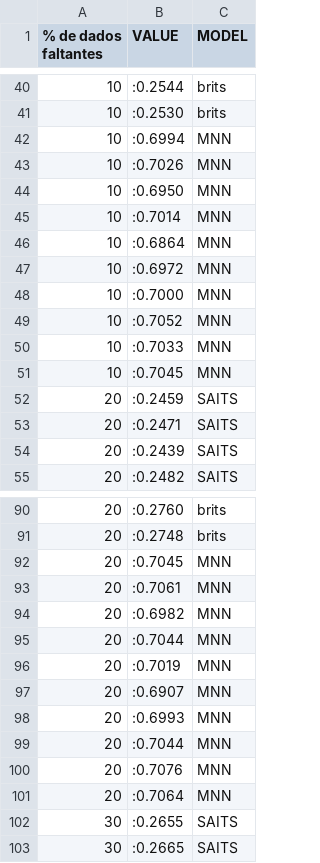
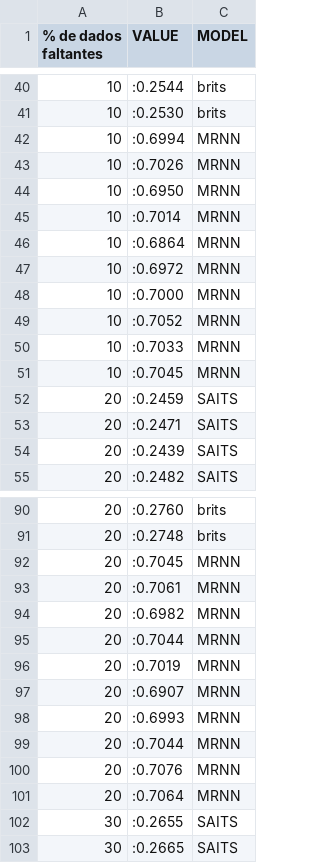
Before and after one commit to metsumesquita/TCC, a CSV file: tcc/datasets/datasetstest - idk.csv, drawn as a sheet; only a part is shown, gaps mark what is left out; the diff covers the shown part only.

Commit message:
Add files via upload
adicionado os resultados do desvio padrao,media,amplitude,assimetria e falta adicionar o da curtose

```diff
--- a/tcc/datasets/datasetstest - idk.csv
+++ b/tcc/datasets/datasetstest - idk.csv
@@ -41,12 +41,12 @@
 10,:0.2530,brits
-10,:0.6994,MNN
-10,:0.7026,MNN
-10,:0.6950,MNN
-10,:0.7014,MNN
-10,:0.6864,MNN
-10,:0.6972,MNN
-10,:0.7000,MNN
-10,:0.7052,MNN
-10,:0.7033,MNN
-10,:0.7045,MNN
+10,:0.6994,MRNN
+10,:0.7026,MRNN
+10,:0.6950,MRNN
+10,:0.7014,MRNN
+10,:0.6864,MRNN
+10,:0.6972,MRNN
+10,:0.7000,MRNN
+10,:0.7052,MRNN
+10,:0.7033,MRNN
+10,:0.7045,MRNN
 20,:0.2459,SAITS
@@ -91,12 +91,12 @@
 20,:0.2748,brits
-20,:0.7045,MNN
-20,:0.7061,MNN
-20,:0.6982,MNN
-20,:0.7044,MNN
-20,:0.7019,MNN
-20,:0.6907,MNN
-20,:0.6993,MNN
-20,:0.7044,MNN
-20,:0.7076,MNN
-20,:0.7064,MNN
+20,:0.7045,MRNN
+20,:0.7061,MRNN
+20,:0.6982,MRNN
+20,:0.7044,MRNN
+20,:0.7019,MRNN
+20,:0.6907,MRNN
+20,:0.6993,MRNN
+20,:0.7044,MRNN
+20,:0.7076,MRNN
+20,:0.7064,MRNN
 30,:0.2655,SAITS
```
Also changed, not shown: 30 edited cells elsewhere in this file, tcc/datasets/datasetstest - 10_models.csv, tcc/datasets/datasetstest - 20_models.csv, 8 other files.
